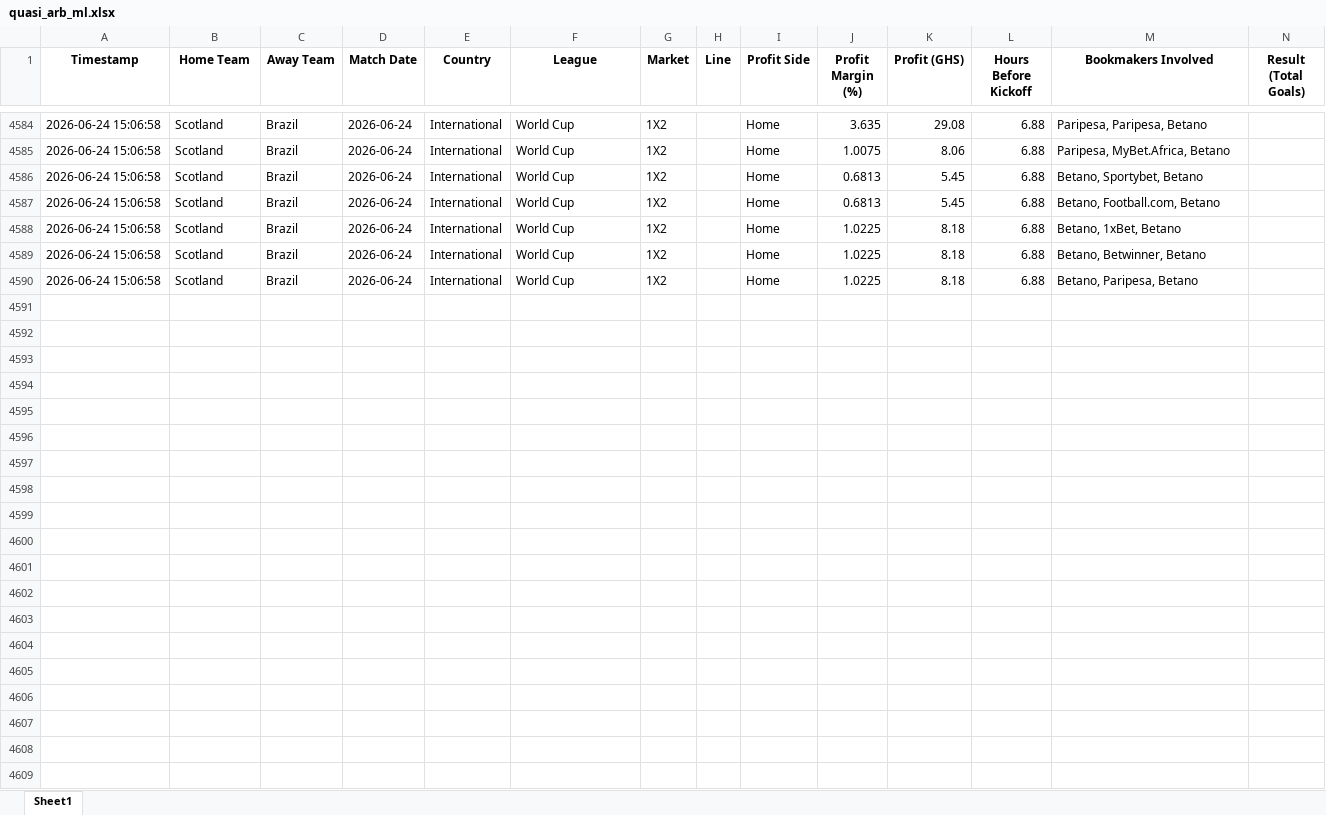
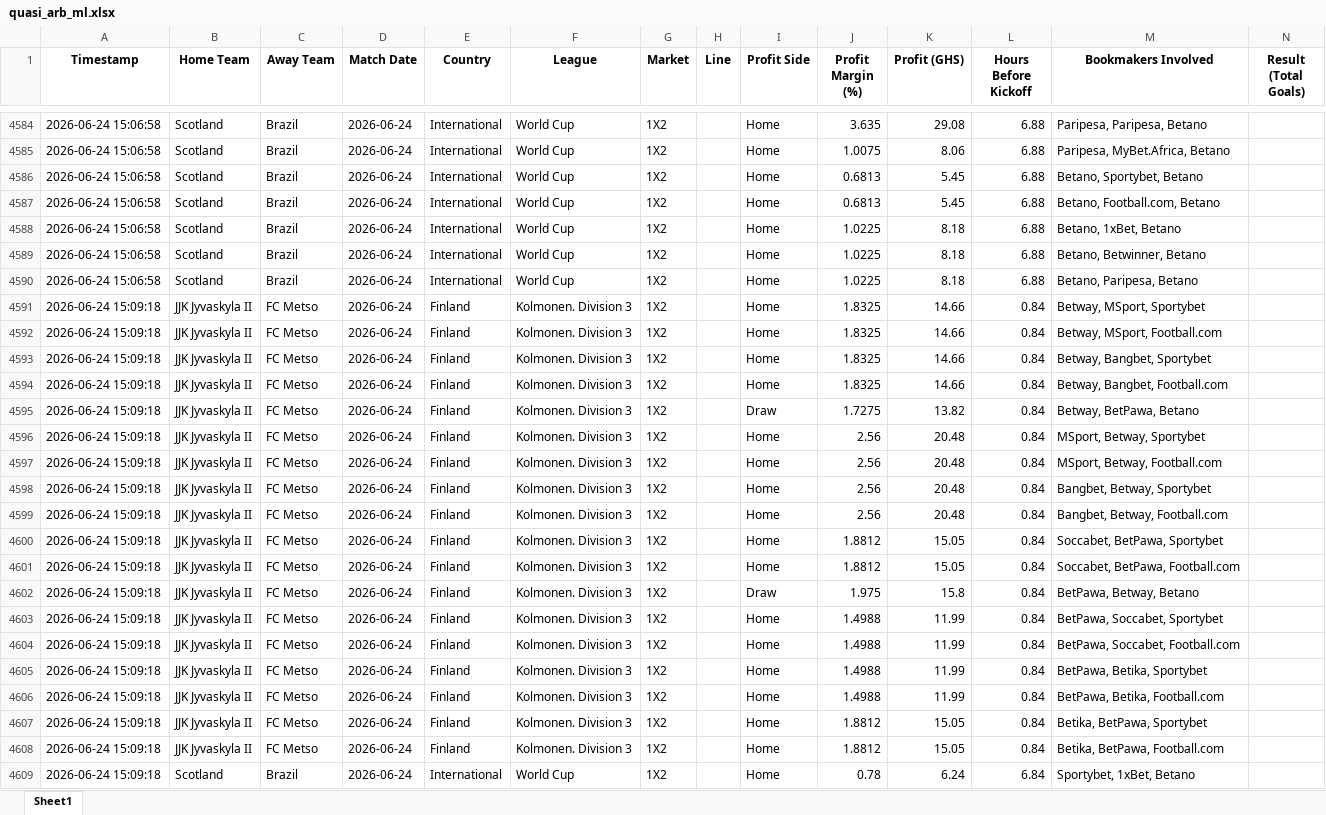
Before and after one commit to ErasmusDuah/ghanaian-odds-market-inefficiency-analysis-system, an Excel workbook: football/data/quasi_arb_ml.xlsx, sheet Sheet1, drawn as a sheet; only a part is shown, gaps mark what is left out; values as stored, in another font and other column widths than the file's, no borders; rows hold the shown columns only; the diff covers the shown part only; the diff names each change by its address in the sheet, - before the commit and + after, or states it on an @@ line.

Commit message:
Auto-update intensive arbitrage results (Scan #51)

```diff
--- a/football/data/quasi_arb_ml.xlsx (sheet Sheet1)
+++ b/football/data/quasi_arb_ml.xlsx (sheet Sheet1)
+row 4591: 2026-06-24 15:09:18 | JJK Jyvaskyla II | FC Metso | 2026-06-24 | Finland | Kolmonen. Division 3 | 1X2 |  | Home | 1.8325 | 14.66 | 0.84 | Betway, MSport, Sportybet
+row 4592: 2026-06-24 15:09:18 | JJK Jyvaskyla II | FC Metso | 2026-06-24 | Finland | Kolmonen. Division 3 | 1X2 |  | Home | 1.8325 | 14.66 | 0.84 | Betway, MSport, Football.com
+row 4593: 2026-06-24 15:09:18 | JJK Jyvaskyla II | FC Metso | 2026-06-24 | Finland | Kolmonen. Division 3 | 1X2 |  | Home | 1.8325 | 14.66 | 0.84 | Betway, Bangbet, Sportybet
+row 4594: 2026-06-24 15:09:18 | JJK Jyvaskyla II | FC Metso | 2026-06-24 | Finland | Kolmonen. Division 3 | 1X2 |  | Home | 1.8325 | 14.66 | 0.84 | Betway, Bangbet, Football.com
+row 4595: 2026-06-24 15:09:18 | JJK Jyvaskyla II | FC Metso | 2026-06-24 | Finland | Kolmonen. Division 3 | 1X2 |  | Draw | 1.7275 | 13.82 | 0.84 | Betway, BetPawa, Betano
+row 4596: 2026-06-24 15:09:18 | JJK Jyvaskyla II | FC Metso | 2026-06-24 | Finland | Kolmonen. Division 3 | 1X2 |  | Home | 2.56 | 20.48 | 0.84 | MSport, Betway, Sportybet
+row 4597: 2026-06-24 15:09:18 | JJK Jyvaskyla II | FC Metso | 2026-06-24 | Finland | Kolmonen. Division 3 | 1X2 |  | Home | 2.56 | 20.48 | 0.84 | MSport, Betway, Football.com
+row 4598: 2026-06-24 15:09:18 | JJK Jyvaskyla II | FC Metso | 2026-06-24 | Finland | Kolmonen. Division 3 | 1X2 |  | Home | 2.56 | 20.48 | 0.84 | Bangbet, Betway, Sportybet
+row 4599: 2026-06-24 15:09:18 | JJK Jyvaskyla II | FC Metso | 2026-06-24 | Finland | Kolmonen. Division 3 | 1X2 |  | Home | 2.56 | 20.48 | 0.84 | Bangbet, Betway, Football.com
+row 4600: 2026-06-24 15:09:18 | JJK Jyvaskyla II | FC Metso | 2026-06-24 | Finland | Kolmonen. Division 3 | 1X2 |  | Home | 1.8812 | 15.05 | 0.84 | Soccabet, BetPawa, Sportybet
+row 4601: 2026-06-24 15:09:18 | JJK Jyvaskyla II | FC Metso | 2026-06-24 | Finland | Kolmonen. Division 3 | 1X2 |  | Home | 1.8812 | 15.05 | 0.84 | Soccabet, BetPawa, Football.com
+row 4602: 2026-06-24 15:09:18 | JJK Jyvaskyla II | FC Metso | 2026-06-24 | Finland | Kolmonen. Division 3 | 1X2 |  | Draw | 1.975 | 15.8 | 0.84 | BetPawa, Betway, Betano
+row 4603: 2026-06-24 15:09:18 | JJK Jyvaskyla II | FC Metso | 2026-06-24 | Finland | Kolmonen. Division 3 | 1X2 |  | Home | 1.4988 | 11.99 | 0.84 | BetPawa, Soccabet, Sportybet
+row 4604: 2026-06-24 15:09:18 | JJK Jyvaskyla II | FC Metso | 2026-06-24 | Finland | Kolmonen. Division 3 | 1X2 |  | Home | 1.4988 | 11.99 | 0.84 | BetPawa, Soccabet, Football.com
+row 4605: 2026-06-24 15:09:18 | JJK Jyvaskyla II | FC Metso | 2026-06-24 | Finland | Kolmonen. Division 3 | 1X2 |  | Home | 1.4988 | 11.99 | 0.84 | BetPawa, Betika, Sportybet
+row 4606: 2026-06-24 15:09:18 | JJK Jyvaskyla II | FC Metso | 2026-06-24 | Finland | Kolmonen. Division 3 | 1X2 |  | Home | 1.4988 | 11.99 | 0.84 | BetPawa, Betika, Football.com
+row 4607: 2026-06-24 15:09:18 | JJK Jyvaskyla II | FC Metso | 2026-06-24 | Finland | Kolmonen. Division 3 | 1X2 |  | Home | 1.8812 | 15.05 | 0.84 | Betika, BetPawa, Sportybet
+row 4608: 2026-06-24 15:09:18 | JJK Jyvaskyla II | FC Metso | 2026-06-24 | Finland | Kolmonen. Division 3 | 1X2 |  | Home | 1.8812 | 15.05 | 0.84 | Betika, BetPawa, Football.com
+row 4609: 2026-06-24 15:09:18 | Scotland | Brazil | 2026-06-24 | International | World Cup | 1X2 |  | Home | 0.78 | 6.24 | 6.84 | Sportybet, 1xBet, Betano
```
Also changed, not shown: 11 added rows elsewhere in this sheet, 1 other file.
